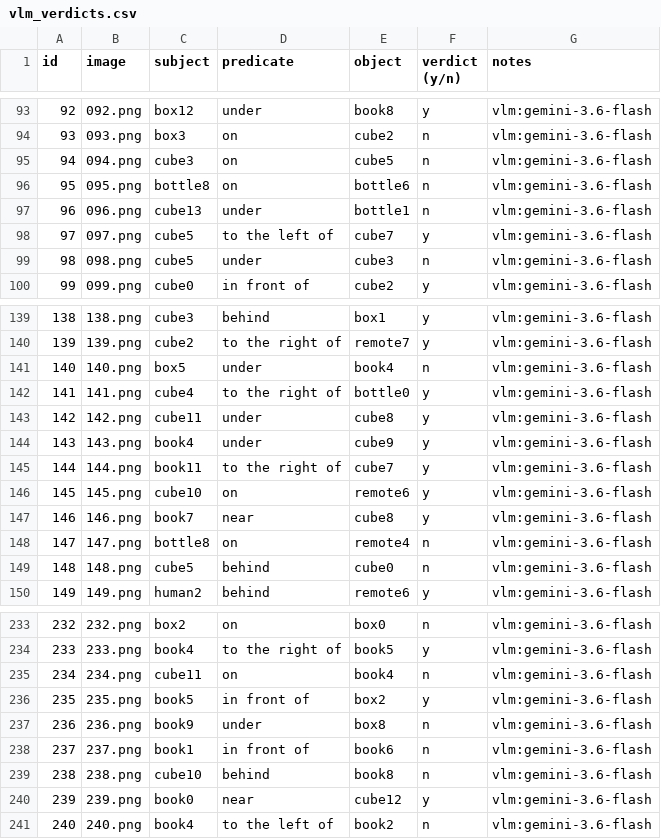
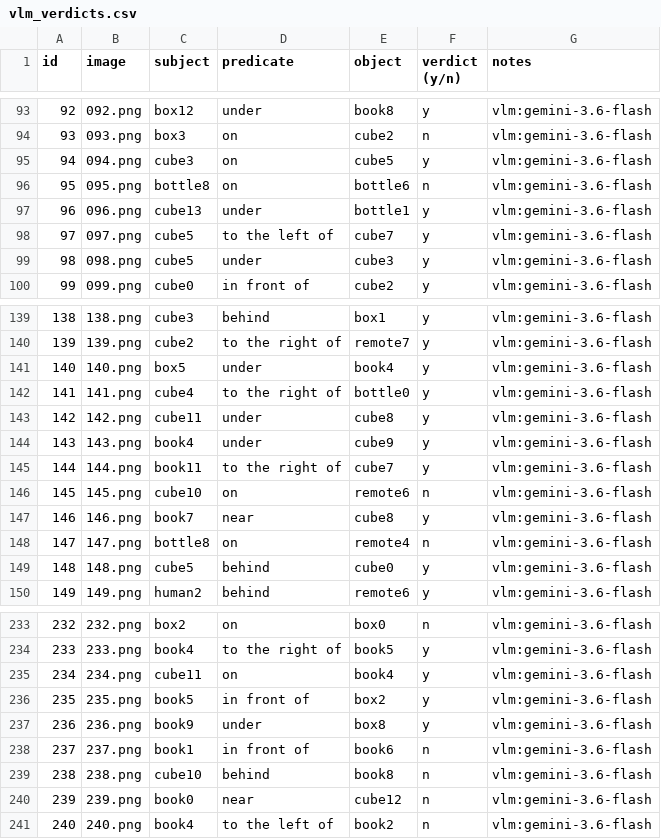
Before and after one commit to shah-arbisoft/spatial-auto-annotation, a CSV file: outputs/audit_v3/vlm_verdicts.csv, drawn as a sheet; only a part is shown, gaps mark what is left out; the diff covers the shown part only.

```diff
--- a/outputs/audit_v3/vlm_verdicts.csv
+++ b/outputs/audit_v3/vlm_verdicts.csv
@@ -94,7 +94,7 @@ id,image,subject,predicate,object,verdict (y/n),notes
 93,093.png,box3,on,cube2,n,vlm:gemini-3.6-flash
-94,094.png,cube3,on,cube5,n,vlm:gemini-3.6-flash
+94,094.png,cube3,on,cube5,y,vlm:gemini-3.6-flash
 95,095.png,bottle8,on,bottle6,n,vlm:gemini-3.6-flash
-96,096.png,cube13,under,bottle1,n,vlm:gemini-3.6-flash
+96,096.png,cube13,under,bottle1,y,vlm:gemini-3.6-flash
 97,097.png,cube5,to the left of,cube7,y,vlm:gemini-3.6-flash
-98,098.png,cube5,under,cube3,n,vlm:gemini-3.6-flash
+98,098.png,cube5,under,cube3,y,vlm:gemini-3.6-flash
 99,099.png,cube0,in front of,cube2,y,vlm:gemini-3.6-flash
@@ -140,3 +140,3 @@ id,image,subject,predicate,object,verdict (y/n),notes
 139,139.png,cube2,to the right of,remote7,y,vlm:gemini-3.6-flash
-140,140.png,box5,under,book4,n,vlm:gemini-3.6-flash
+140,140.png,box5,under,book4,y,vlm:gemini-3.6-flash
 141,141.png,cube4,to the right of,bottle0,y,vlm:gemini-3.6-flash
@@ -145,6 +145,6 @@ id,image,subject,predicate,object,verdict (y/n),notes
 144,144.png,book11,to the right of,cube7,y,vlm:gemini-3.6-flash
-145,145.png,cube10,on,remote6,y,vlm:gemini-3.6-flash
+145,145.png,cube10,on,remote6,n,vlm:gemini-3.6-flash
 146,146.png,book7,near,cube8,y,vlm:gemini-3.6-flash
 147,147.png,bottle8,on,remote4,n,vlm:gemini-3.6-flash
-148,148.png,cube5,behind,cube0,n,vlm:gemini-3.6-flash
+148,148.png,cube5,behind,cube0,y,vlm:gemini-3.6-flash
 149,149.png,human2,behind,remote6,y,vlm:gemini-3.6-flash
@@ -234,8 +234,8 @@ id,image,subject,predicate,object,verdict (y/n),notes
 233,233.png,book4,to the right of,book5,y,vlm:gemini-3.6-flash
-234,234.png,cube11,on,book4,n,vlm:gemini-3.6-flash
+234,234.png,cube11,on,book4,y,vlm:gemini-3.6-flash
 235,235.png,book5,in front of,box2,y,vlm:gemini-3.6-flash
-236,236.png,book9,under,box8,n,vlm:gemini-3.6-flash
+236,236.png,book9,under,box8,y,vlm:gemini-3.6-flash
 237,237.png,book1,in front of,book6,n,vlm:gemini-3.6-flash
 238,238.png,cube10,behind,book8,n,vlm:gemini-3.6-flash
-239,239.png,book0,near,cube12,y,vlm:gemini-3.6-flash
+239,239.png,book0,near,cube12,n,vlm:gemini-3.6-flash
 240,240.png,book4,to the left of,book2,n,vlm:gemini-3.6-flash
```
Also changed, not shown: 20 edited cells elsewhere in this file, 1 other file.
